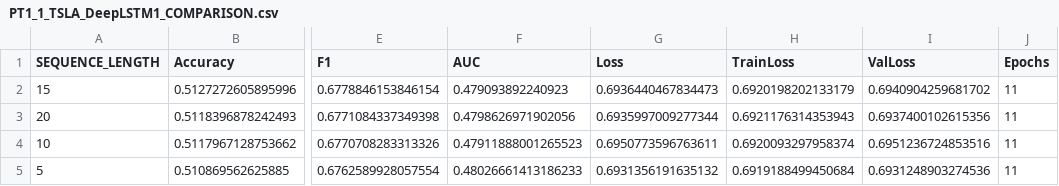
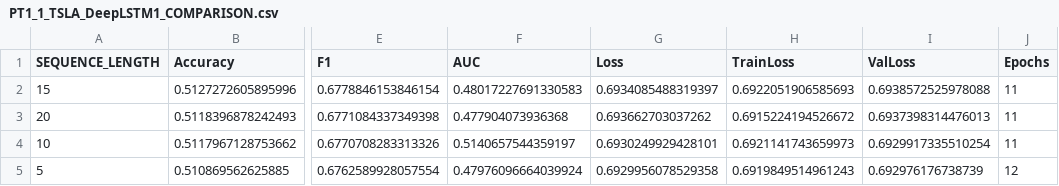
Before and after one commit to 42engineering/P3MetodologiasAgilesML, a CSV file: tdsp_template/models/PT1_1_TSLA_DeepLSTM1_COMPARISON.csv, drawn as a sheet; only a part is shown, gaps mark what is left out; the diff names each change by its address in the sheet, - before the commit and + after, or states it on an @@ line.

```diff
--- a/tdsp_template/models/PT1_1_TSLA_DeepLSTM1_COMPARISON.csv
+++ b/tdsp_template/models/PT1_1_TSLA_DeepLSTM1_COMPARISON.csv
-F2 (AUC): 0.479093892240923
+F2 (AUC): 0.48017227691330583
-G2 (Loss): 0.6936440467834473
+G2 (Loss): 0.6934085488319397
-H2 (TrainLoss): 0.6920198202133179
+H2 (TrainLoss): 0.6922051906585693
-I2 (ValLoss): 0.6940904259681702
+I2 (ValLoss): 0.6938572525978088
-F3 (AUC): 0.4798626971902056
+F3 (AUC): 0.477904073936368
-G3 (Loss): 0.6935997009277344
+G3 (Loss): 0.693662703037262
-H3 (TrainLoss): 0.6921176314353943
+H3 (TrainLoss): 0.6915224194526672
-I3 (ValLoss): 0.6937400102615356
+I3 (ValLoss): 0.6937398314476013
-F4 (AUC): 0.47911888001265523
+F4 (AUC): 0.5140657544359197
-G4 (Loss): 0.6950773596763611
+G4 (Loss): 0.6930249929428101
-H4 (TrainLoss): 0.6920093297958374
+H4 (TrainLoss): 0.6921141743659973
-I4 (ValLoss): 0.6951236724853516
+I4 (ValLoss): 0.6929917335510254
-F5 (AUC): 0.48026661413186233
+F5 (AUC): 0.47976096664039924
-G5 (Loss): 0.6931356191635132
+G5 (Loss): 0.6929956078529358
-H5 (TrainLoss): 0.6919188499450684
+H5 (TrainLoss): 0.6919849514961243
-I5 (ValLoss): 0.6931248903274536
+I5 (ValLoss): 0.692976176738739
-J5 (Epochs): 11
+J5 (Epochs): 12
```
Also changed, not shown: tdsp_template/models/PT1_1_TSLA_CNNLSTM1_COMPARISON.csv, tdsp_template/models/PT1_1_TSLA_DeepLSTM1_INDICADORES1_COMPARISON.csv, 23 other files.
